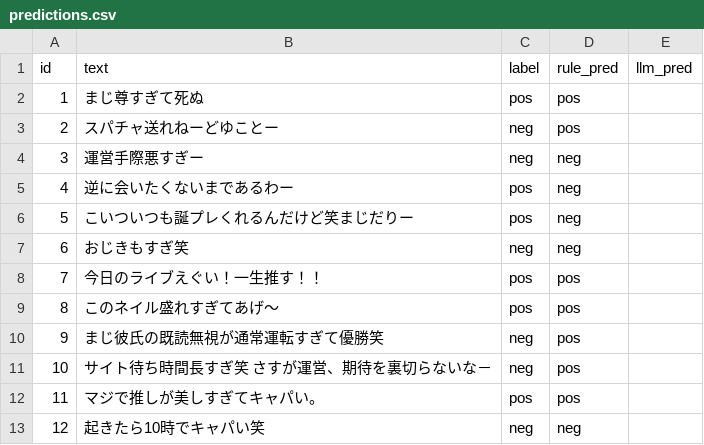
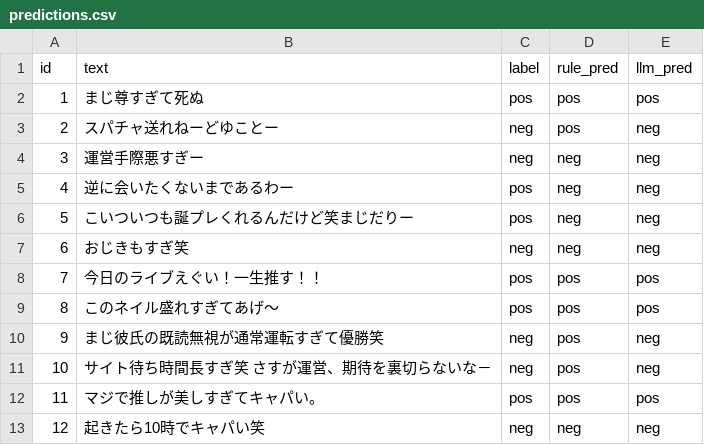
Before and after one commit to green-caviar/gal-otaku-sentiment, a CSV file: results/predictions.csv, drawn as a sheet.

```diff
--- a/results/predictions.csv
+++ b/results/predictions.csv
@@ -1,13 +1,13 @@
 id,text,label,rule_pred,llm_pred
-1,まじ尊すぎて死ぬ,pos,pos,
-2,スパチャ送れねーどゆことー,neg,pos,
-3,運営手際悪すぎー,neg,neg,
-4,逆に会いたくないまであるわー,pos,neg,
-5,こいついつも誕プレくれるんだけど笑まじだりー,pos,neg,
-6,おじきもすぎ笑,neg,neg,
-7,今日のライブえぐい！一生推す！！,pos,pos,
-8,このネイル盛れすぎてあげ〜,pos,pos,
-9,まじ彼氏の既読無視が通常運転すぎて優勝笑,neg,pos,
-10,サイト待ち時間長すぎ笑　さすが運営、期待を裏切らないな－,neg,pos,
-11,マジで推しが美しすぎてキャパい。,pos,pos,
-12,起きたら10時でキャパい笑,neg,neg,
+1,まじ尊すぎて死ぬ,pos,pos,pos
+2,スパチャ送れねーどゆことー,neg,pos,neg
+3,運営手際悪すぎー,neg,neg,neg
+4,逆に会いたくないまであるわー,pos,neg,neg
+5,こいついつも誕プレくれるんだけど笑まじだりー,pos,neg,neg
+6,おじきもすぎ笑,neg,neg,neg
+7,今日のライブえぐい！一生推す！！,pos,pos,pos
+8,このネイル盛れすぎてあげ〜,pos,pos,pos
+9,まじ彼氏の既読無視が通常運転すぎて優勝笑,neg,pos,neg
+10,サイト待ち時間長すぎ笑　さすが運営、期待を裏切らないな－,neg,pos,neg
+11,マジで推しが美しすぎてキャパい。,pos,pos,pos
+12,起きたら10時でキャパい笑,neg,neg,neg
```
Also changed, not shown: 1 other file.
